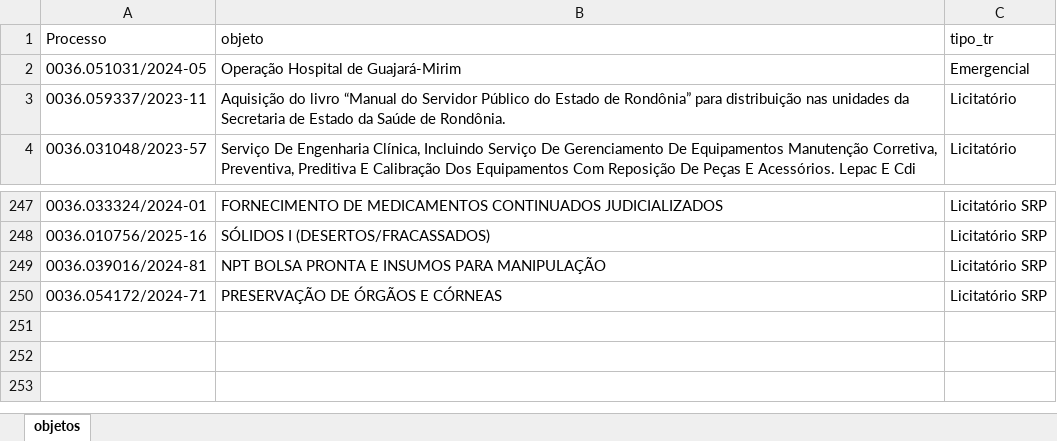
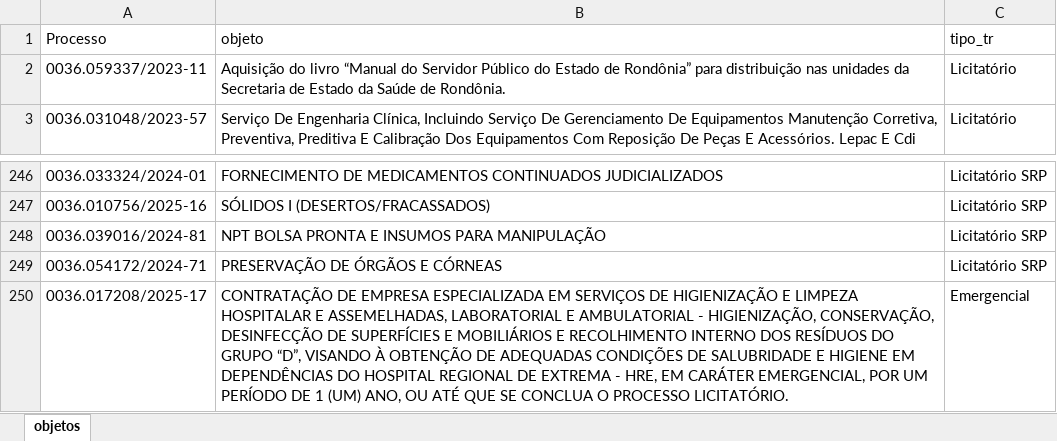
Before and after one commit to euleozed/gecomp-sesau, an Excel workbook: backend/objetos.xlsx, sheet objetos, drawn as a sheet; only a part is shown, gaps mark what is left out; values as stored, in another font and other column widths than the file's, no borders; removed rows and columns are numbered as before the commit, all else as after; the diff names each change by its address in the sheet, - before the commit and + after, or states it on an @@ line.

```diff
--- a/backend/objetos.xlsx (sheet objetos)
+++ b/backend/objetos.xlsx (sheet objetos)
-row 2: 0036.051031/2024-05 | Operação Hospital de Guajará-Mirim | Emergencial
+row 250: 0036.017208/2025-17 | CONTRATAÇÃO DE EMPRESA ESPECIALIZADA EM SERVIÇOS DE HIGIENIZAÇÃO E LIMPEZA HOSPITALAR E ASSEMELHADAS, LABORATORIAL E AMBULATORIAL - HIGIENIZAÇÃO, CONSERVAÇÃO, DESINFECÇÃO DE SUPERFÍCIES E MOBILIÁRIOS E RECOLHIMENTO INTERNO DOS RESÍDUOS DO GRUPO “D”, VISANDO À OBTENÇÃO DE ADEQUADAS CONDIÇÕES DE SALUBRIDADE E HIGIENE EM DEPENDÊNCIAS DO HOSPITAL REGIONAL DE EXTREMA - HRE, EM CARÁTER EMERGENCIAL, POR UM PERÍODO DE 1 (UM) ANO, OU ATÉ QUE SE CONCLUA O PROCESSO LICITATÓRIO. | Emergencial
```
Also changed, not shown: 4 other files.
